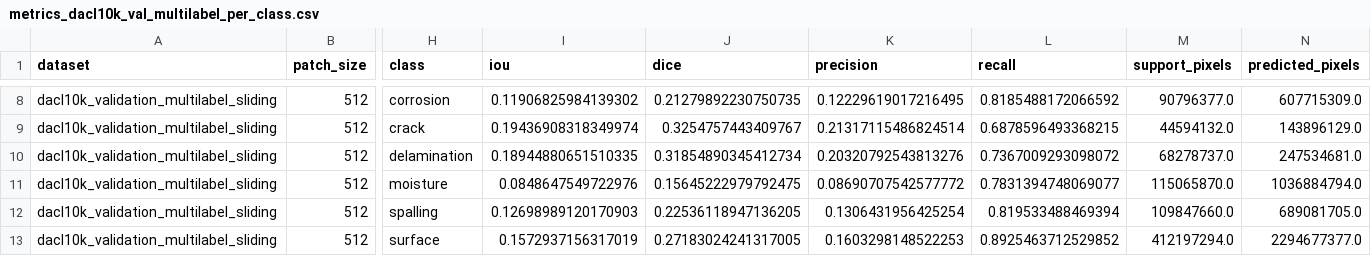
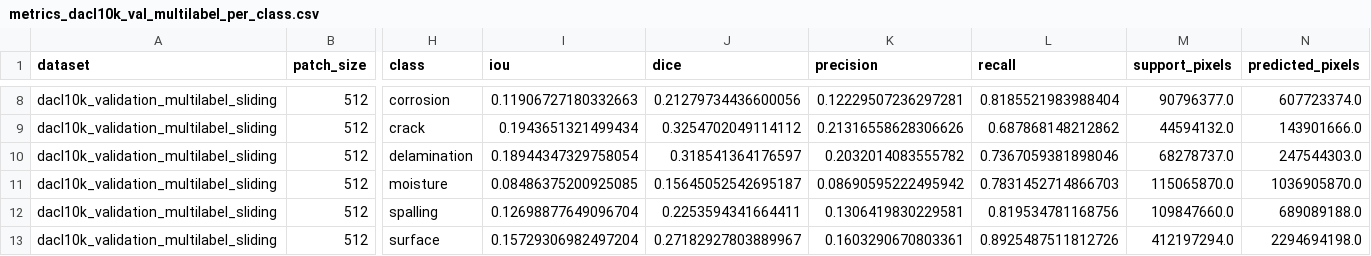
Before and after one commit to Knightmare2002/MS-Thesis, a CSV file: outputs/runs/p1mlB_unetplusplus_r34_512_from_p1b4/eval_multilabel_sliding/metrics_dacl10k_val_multilabel_per_class.csv, drawn as a sheet; only a part is shown, gaps mark what is left out; the diff covers the shown part only; the diff names each change by its address in the sheet, - before the commit and + after, or states it on an @@ line.

```diff
--- a/outputs/runs/p1mlB_unetplusplus_r34_512_from_p1b4/eval_multilabel_sliding/metrics_dacl10k_val_multilabel_per_class.csv
+++ b/outputs/runs/p1mlB_unetplusplus_r34_512_from_p1b4/eval_multilabel_sliding/metrics_dacl10k_val_multilabel_per_class.csv
-I8 (iou): 0.11906825984139302
+I8 (iou): 0.11906727180332663
-J8 (dice): 0.21279892230750735
+J8 (dice): 0.21279734436600056
-K8 (precision): 0.12229619017216495
+K8 (precision): 0.12229507236297281
-L8 (recall): 0.8185488172066592
+L8 (recall): 0.8185521983988404
-N8 (predicted_pixels): 607715309.0
+N8 (predicted_pixels): 607723374.0
-I9 (iou): 0.19436908318349974
+I9 (iou): 0.1943651321499434
-J9 (dice): 0.3254757443409767
+J9 (dice): 0.3254702049114112
-K9 (precision): 0.21317115486824514
+K9 (precision): 0.21316558628306626
-L9 (recall): 0.6878596493368215
+L9 (recall): 0.687868148212862
-N9 (predicted_pixels): 143896129.0
+N9 (predicted_pixels): 143901666.0
-I10 (iou): 0.18944880651510335
+I10 (iou): 0.18944347329758054
-J10 (dice): 0.31854890345412734
+J10 (dice): 0.318541364176597
-K10 (precision): 0.20320792543813276
+K10 (precision): 0.2032014083555782
-L10 (recall): 0.7367009293098072
+L10 (recall): 0.7367059381898046
-N10 (predicted_pixels): 247534681.0
+N10 (predicted_pixels): 247544303.0
-I11 (iou): 0.0848647549722976
+I11 (iou): 0.08486375200925085
-J11 (dice): 0.15645222979792475
+J11 (dice): 0.15645052542695187
-K11 (precision): 0.08690707542577772
+K11 (precision): 0.08690595222495942
-L11 (recall): 0.7831394748069077
+L11 (recall): 0.7831452714866703
-N11 (predicted_pixels): 1036884794.0
+N11 (predicted_pixels): 1036905870.0
-I12 (iou): 0.12698989120170903
+I12 (iou): 0.12698877649096704
-J12 (dice): 0.22536118947136205
+J12 (dice): 0.2253594341664411
-K12 (precision): 0.1306431956425254
+K12 (precision): 0.1306419830229581
-L12 (recall): 0.819533488469394
+L12 (recall): 0.819534781168756
-N12 (predicted_pixels): 689081705.0
+N12 (predicted_pixels): 689089188.0
-I13 (iou): 0.1572937156317019
+I13 (iou): 0.15729306982497204
-J13 (dice): 0.27183024241317005
+J13 (dice): 0.27182927803889967
-K13 (precision): 0.1603298148522253
+K13 (precision): 0.1603290670803361
-L13 (recall): 0.8925463712529852
+L13 (recall): 0.8925487511812726
-N13 (predicted_pixels): 2294677377.0
+N13 (predicted_pixels): 2294694198.0
```
Also changed, not shown: 120 edited cells elsewhere in this file, outputs/runs/p1mlB_unetplusplus_r34_512_from_p1b4/eval_multilabel_sliding/metrics_dacl10k_val_multilabel_sliding.csv, outputs/runs/p1ml_unetplusplus_r34_512_imagenet/eval_multilabel_sliding/metrics_dacl10k_val_multilabel_per_class.csv, 24 other files.
